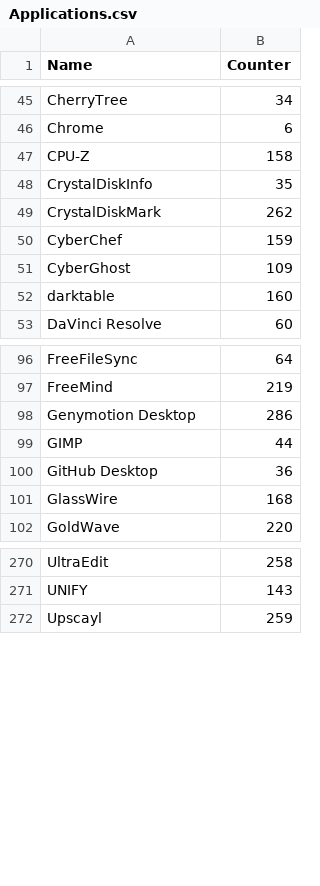
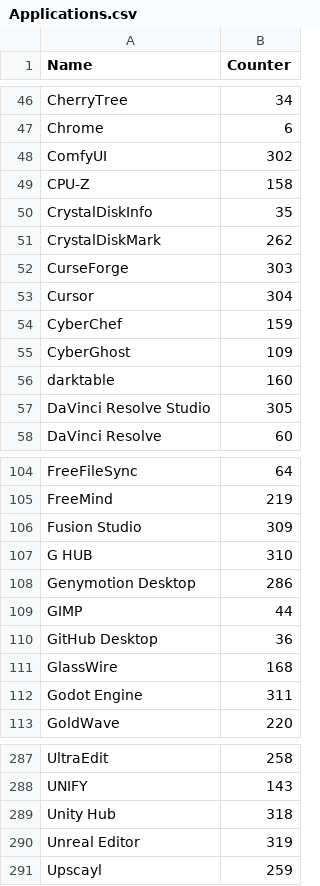
Before and after one commit to Akroneiros/Curatium, a CSV file: Shared/Mappings/Applications.csv, drawn as a sheet; only a part is shown, gaps mark what is left out; the diff covers the shown part only; the diff names each change by its address in the sheet, - before the commit and + after, or states it on an @@ line.

Commit message:
Update Mappings: Application Executable Directory Candidates, Applications.
- Camera Hub, ComfyUI, CurseForge, Cursor, DaVinci Resolve Studio, Elgato Control Center, ExitLab, FL Studio, Fusion Studio, G HUB, Godot Engine, Gyazo, iCUE, Nexus Mods App, Social Stream Ninja, Streamer.bot, TeamViewer, Unity Hub, Unreal Editor, Wirecast.

```diff
--- a/Shared/Mappings/Applications.csv
+++ b/Shared/Mappings/Applications.csv
+row 48: ComfyUI | 302
+row 52: CurseForge | 303
+row 53: Cursor | 304
+row 57: DaVinci Resolve Studio | 305
+row 106: Fusion Studio | 309
+row 107: G HUB | 310
+row 112: Godot Engine | 311
+row 289: Unity Hub | 318
+row 290: Unreal Editor | 319
```
Also changed, not shown: 11 added rows elsewhere in this file, Shared/Mappings/Application Executable Directory Candidates.csv.
